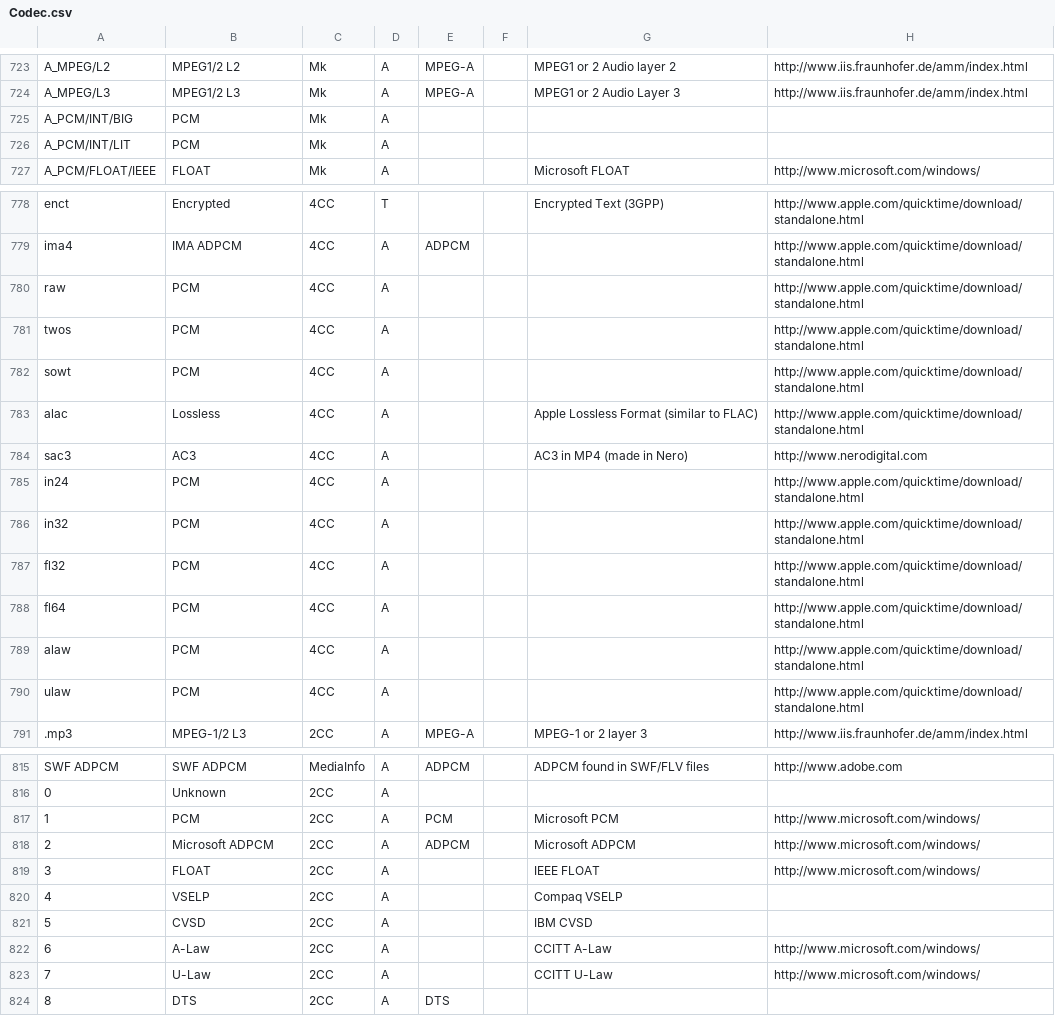
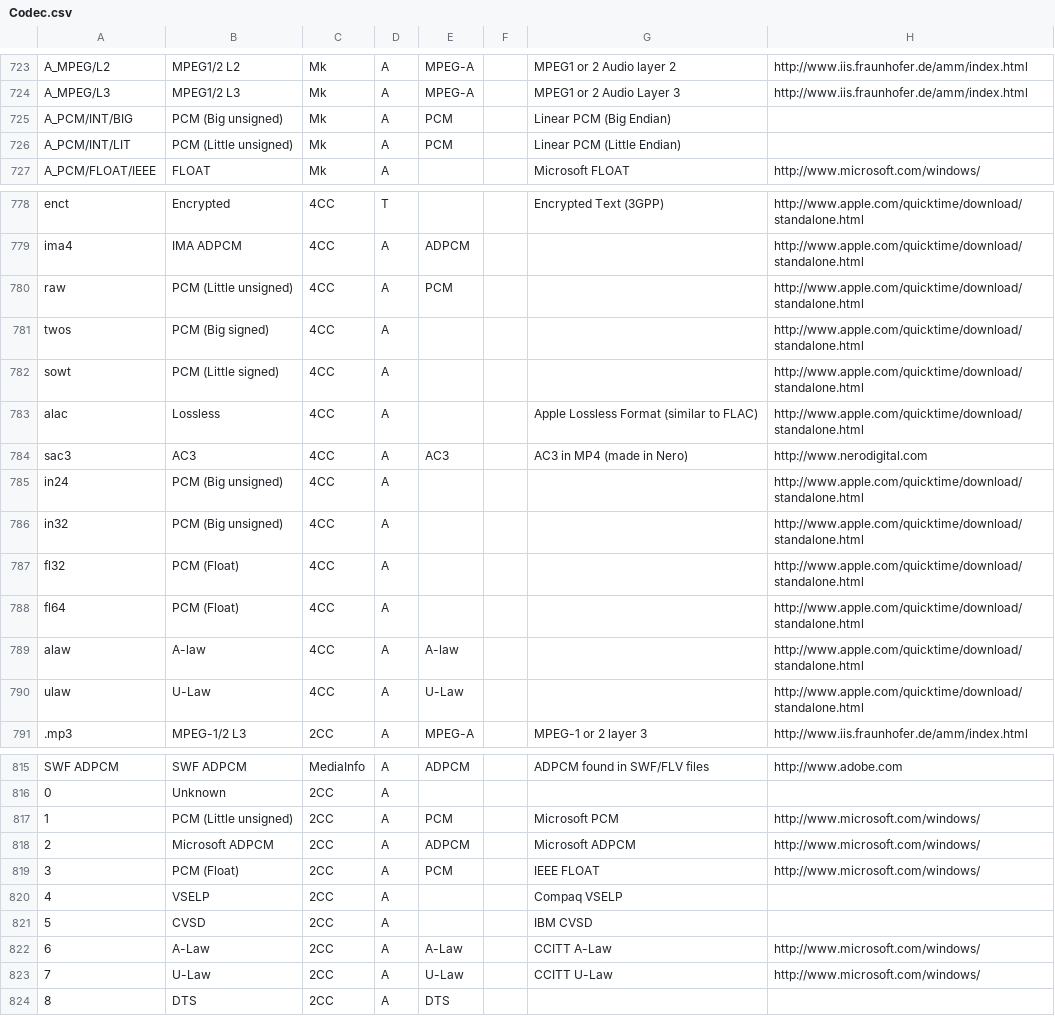
Before and after one commit to MediaArea/MediaInfo, a CSV file: Source/Ressource/Text/DataBase/Codec.csv, drawn as a sheet; only a part is shown, gaps mark what is left out.

Commit message:
+ PCM: precision about Little/Big endianess, Integer/Floating point method
git-svn-id: svn://svn.code.sf.net/p/mediainfo/code/MediaInfoLib/trunk@120 45c5ae6f-87cc-4fd0-92ee-e4f023fd80da

```diff
--- a/Source/Ressource/Text/DataBase/Codec.csv
+++ b/Source/Ressource/Text/DataBase/Codec.csv
@@ -724,4 +724,4 @@ A_MPEG/L2;MPEG1/2 L2;Mk;A;MPEG-A;;MPEG1 or 2 Audio layer 2;http://www.iis.fraunh
 A_MPEG/L3;MPEG1/2 L3;Mk;A;MPEG-A;;MPEG1 or 2 Audio Layer 3;http://www.iis.fraunhofer.de/amm/index.html
-A_PCM/INT/BIG;PCM;Mk;A;;;;
-A_PCM/INT/LIT;PCM;Mk;A;;;;
+A_PCM/INT/BIG;PCM (Big unsigned);Mk;A;PCM;;Linear PCM (Big Endian);
+A_PCM/INT/LIT;PCM (Little unsigned);Mk;A;PCM;;Linear PCM (Little Endian);
 A_PCM/FLOAT/IEEE;FLOAT;Mk;A;;;Microsoft FLOAT;http://www.microsoft.com/windows/
@@ -779,13 +779,13 @@ enct;Encrypted;4CC;T;;;Encrypted Text (3GPP);http://www.apple.com/quicktime/down
 ima4;IMA ADPCM;4CC;A;ADPCM;;;http://www.apple.com/quicktime/download/standalone.html
-raw ;PCM;4CC;A;;;;http://www.apple.com/quicktime/download/standalone.html
-twos;PCM;4CC;A;;;;http://www.apple.com/quicktime/download/standalone.html
-sowt;PCM;4CC;A;;;;http://www.apple.com/quicktime/download/standalone.html
+raw ;PCM (Little unsigned);4CC;A;PCM;;;http://www.apple.com/quicktime/download/standalone.html
+twos;PCM (Big signed);4CC;A;;;;http://www.apple.com/quicktime/download/standalone.html
+sowt;PCM (Little signed);4CC;A;;;;http://www.apple.com/quicktime/download/standalone.html
 alac;Lossless;4CC;A;;;Apple Lossless Format (similar to FLAC);http://www.apple.com/quicktime/download/standalone.html
-sac3;AC3;4CC;A;;;AC3 in MP4 (made in Nero);http://www.nerodigital.com
-in24;PCM;4CC;A;;;;http://www.apple.com/quicktime/download/standalone.html
-in32;PCM;4CC;A;;;;http://www.apple.com/quicktime/download/standalone.html
-fl32;PCM;4CC;A;;;;http://www.apple.com/quicktime/download/standalone.html
-fl64;PCM;4CC;A;;;;http://www.apple.com/quicktime/download/standalone.html
-alaw;PCM;4CC;A;;;;http://www.apple.com/quicktime/download/standalone.html
-ulaw;PCM;4CC;A;;;;http://www.apple.com/quicktime/download/standalone.html
+sac3;AC3;4CC;A;AC3;;AC3 in MP4 (made in Nero);http://www.nerodigital.com
+in24;PCM (Big unsigned);4CC;A;;;;http://www.apple.com/quicktime/download/standalone.html
+in32;PCM (Big unsigned);4CC;A;;;;http://www.apple.com/quicktime/download/standalone.html
+fl32;PCM (Float);4CC;A;;;;http://www.apple.com/quicktime/download/standalone.html
+fl64;PCM (Float);4CC;A;;;;http://www.apple.com/quicktime/download/standalone.html
+alaw;A-law;4CC;A;A-law;;;http://www.apple.com/quicktime/download/standalone.html
+ulaw;U-Law;4CC;A;U-Law;;;http://www.apple.com/quicktime/download/standalone.html
 .mp3;MPEG-1/2 L3;2CC;A;MPEG-A;;MPEG-1 or 2 layer 3;http://www.iis.fraunhofer.de/amm/index.html
@@ -816,9 +816,9 @@ SWF ADPCM;SWF ADPCM;MediaInfo;A;ADPCM;;ADPCM found in SWF/FLV files;http://www.a
 0;Unknown;2CC;A;;;;
-1;PCM;2CC;A;PCM;;Microsoft PCM;http://www.microsoft.com/windows/
+1;PCM (Little unsigned);2CC;A;PCM;;Microsoft PCM;http://www.microsoft.com/windows/
 2;Microsoft ADPCM;2CC;A;ADPCM;;Microsoft ADPCM;http://www.microsoft.com/windows/
-3;FLOAT;2CC;A;;;IEEE FLOAT;http://www.microsoft.com/windows/
+3;PCM (Float);2CC;A;PCM;;IEEE FLOAT;http://www.microsoft.com/windows/
 4;VSELP;2CC;A;;;Compaq VSELP;
 5;CVSD;2CC;A;;;IBM CVSD;
-6;A-Law;2CC;A;;;CCITT A-Law;http://www.microsoft.com/windows/
-7;U-Law;2CC;A;;;CCITT U-Law;http://www.microsoft.com/windows/
+6;A-Law;2CC;A;A-Law;;CCITT A-Law;http://www.microsoft.com/windows/
+7;U-Law;2CC;A;U-Law;;CCITT U-Law;http://www.microsoft.com/windows/
 8;DTS;2CC;A;DTS;;;
```
Also changed, not shown: 2 other files.
